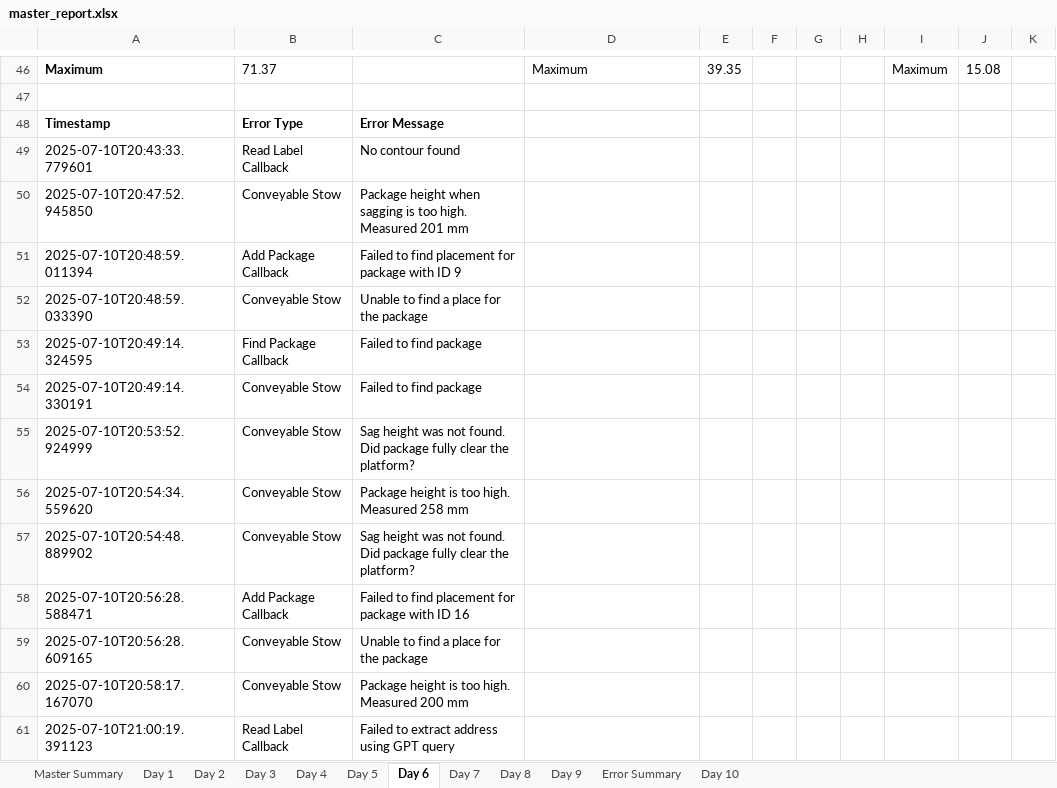
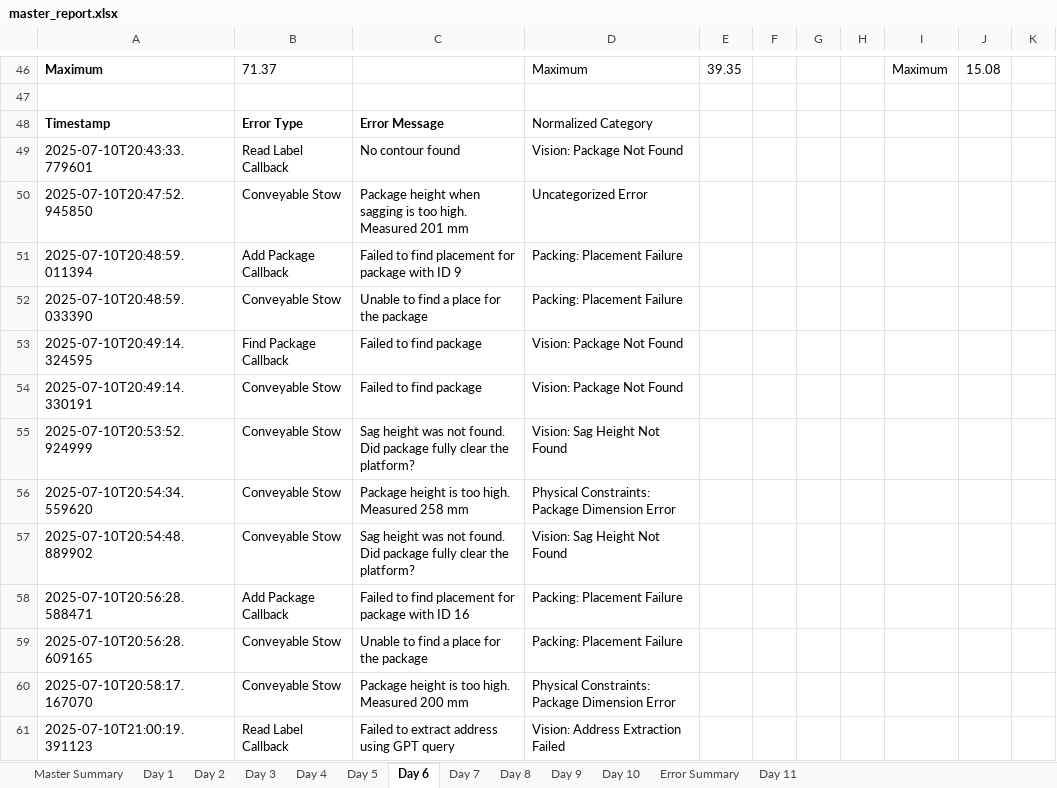
Before and after one commit to scramer27/cargo-dashboard-v2, an Excel workbook: master_report.xlsx, sheet Day 6, drawn as a sheet; only a part is shown, gaps mark what is left out; values as stored, in another font and other column widths than the file's, no borders; charts and pictures not drawn; the diff covers the shown part only; the diff names each change by its address in the sheet, - before the commit and + after, or states it on an @@ line.

Commit message:
update the log_parser.py to avoid double counting of package retrieves, and add a new log

```diff
--- a/master_report.xlsx (sheet Day 6)
+++ b/master_report.xlsx (sheet Day 6)
+sheet tab: Day 11
@@ sheet tab order changed: Master Summary | Day 1 | Day 2 | Day 3 | Day 4 | Day 5 | Day 6 | Day 7 | Day 8 | Day 9 | Day 10 | Error Summary | Day 11 @@
-D48: (empty)
+D48: Normalized Category
-D49: (empty)
+D49: Vision: Package Not Found
-D50: (empty)
+D50: Uncategorized Error
-D51:D52: (empty)
+D51:D52: Packing: Placement Failure
-D53:D54: (empty)
+D53:D54: Vision: Package Not Found
-D55: (empty)
+D55: Vision: Sag Height Not Found
-D56: (empty)
+D56: Physical Constraints: Package Dimension Error
-D57: (empty)
+D57: Vision: Sag Height Not Found
-D58:D59: (empty)
+D58:D59: Packing: Placement Failure
-D60: (empty)
+D60: Physical Constraints: Package Dimension Error
-D61: (empty)
+D61: Vision: Address Extraction Failed
```
Also changed, not shown: 16 edited cells elsewhere in this sheet, sheet Day 10, sheet Day 2, sheet Day 8, sheet Day 1, sheet Day 5, sheet Error Summary, 5 more sheets, charts or pictures, 3 other files.
